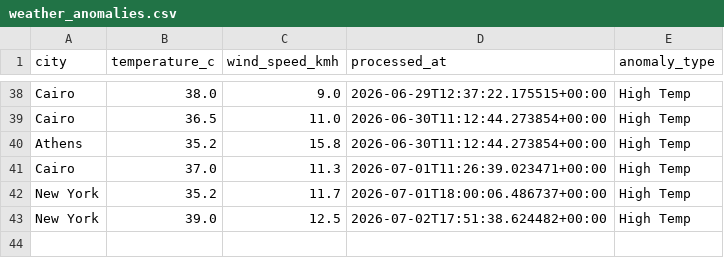
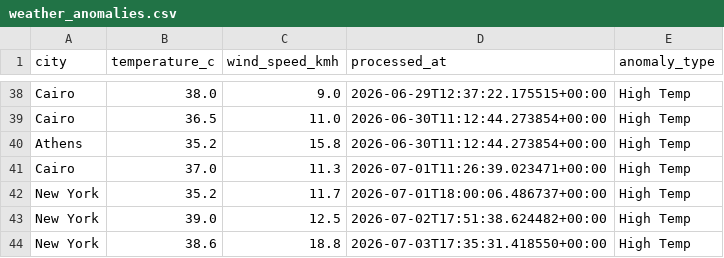
Before and after one commit to ckopsacheilis/weather-anomaly-tracker, a CSV file: data/weather_anomalies.csv, drawn as a sheet; only a part is shown, gaps mark what is left out.

```diff
--- a/data/weather_anomalies.csv
+++ b/data/weather_anomalies.csv
@@ -43 +43,2 @@ New York,35.2,11.7,2026-07-01T18:00:06.486737+00:00,High Temp
 New York,39.0,12.5,2026-07-02T17:51:38.624482+00:00,High Temp
+New York,38.6,18.8,2026-07-03T17:35:31.418550+00:00,High Temp
```
